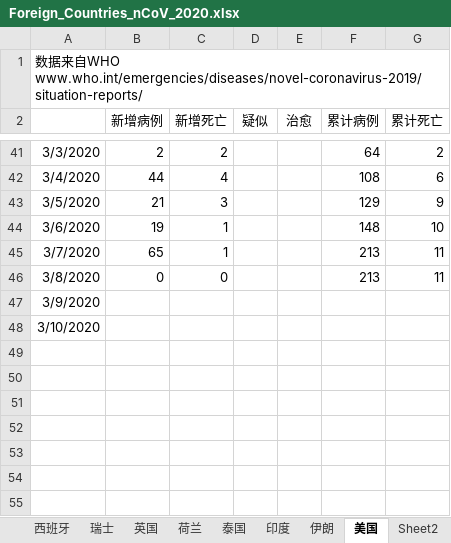
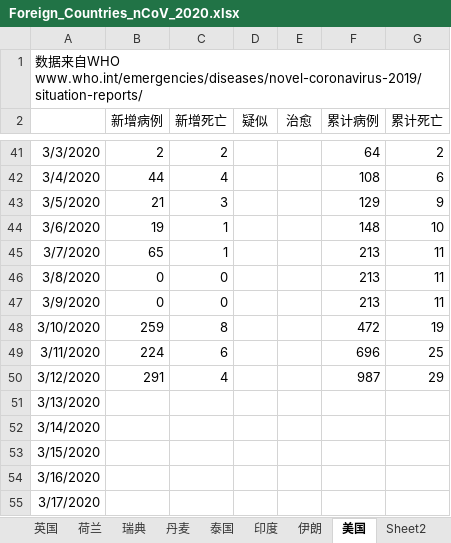
Before and after one commit to 3082455059/nCoV-SIR, an Excel workbook: Foreign_Countries_nCoV_2020.xlsx, sheet 美国, drawn as a sheet; only a part is shown, gaps mark what is left out; values as stored, in another font and other column widths than the file's, no borders; the diff names each change by its address in the sheet, - before the commit and + after, or states it on an @@ line.

```diff
--- a/Foreign_Countries_nCoV_2020.xlsx (sheet 美国)
+++ b/Foreign_Countries_nCoV_2020.xlsx (sheet 美国)
+sheet tab: 瑞典
+sheet tab: 丹麦
-B47 (新增病例): (empty)
+B47 (新增病例): 0
-C47 (新增死亡): (empty)
+C47 (新增死亡): 0
-F47 (累计病例): (empty)
+F47 (累计病例): 213
-G47 (累计死亡): (empty)
+G47 (累计死亡): 11
-B48 (新增病例): (empty)
+B48 (新增病例): 259
-C48 (新增死亡): (empty)
+C48 (新增死亡): 8
-F48 (累计病例): (empty)
+F48 (累计病例): 472
-G48 (累计死亡): (empty)
+G48 (累计死亡): 19
+row 49: 3/11/2020 | 224 | 6 |  |  | 696 | 25
+row 50: 3/12/2020 | 291 | 4 |  |  | 987 | 29
+row 51: 3/13/2020
+row 52: 3/14/2020
+row 53: 3/15/2020
+row 54: 3/16/2020
+row 55: 3/17/2020
```
Also changed, not shown: sheet 意大利, sheet 西班牙, sheet 德国, sheet 日本, sheet 荷兰, sheet 瑞士, 7 more sheets, other sheet tabs.
